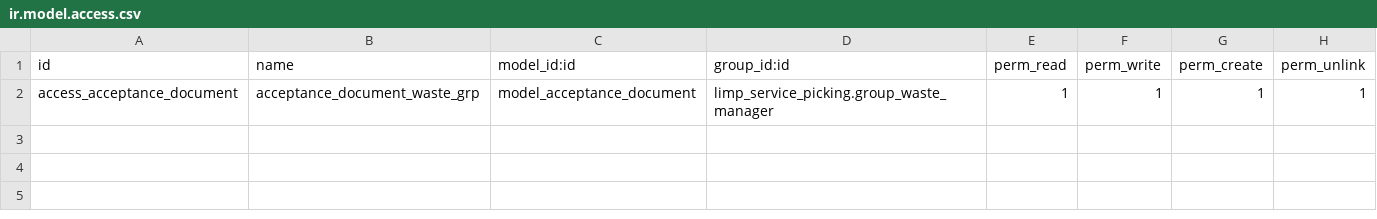
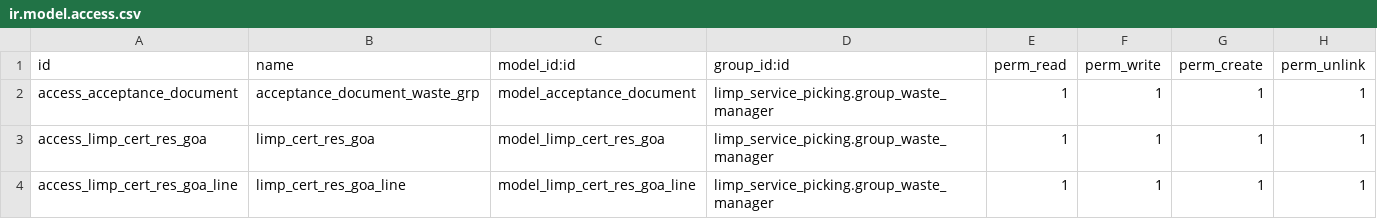
Before and after one commit to Comunitea/CMNT_00120_2018_LIMP, a CSV file: limp_reports/security/ir.model.access.csv, drawn as a sheet; the diff names each change by its address in the sheet, - before the commit and + after, or states it on an @@ line.

```diff
--- a/limp_reports/security/ir.model.access.csv
+++ b/limp_reports/security/ir.model.access.csv
+row 3: access_limp_cert_res_goa | limp_cert_res_goa | model_limp_cert_res_goa | limp_service_picking.group_waste_manager | 1 | 1 | 1 | 1
+row 4: access_limp_cert_res_goa_line | limp_cert_res_goa_line | model_limp_cert_res_goa_line | limp_service_picking.group_waste_manager | 1 | 1 | 1 | 1
```
Also changed, not shown: 11 other files.
